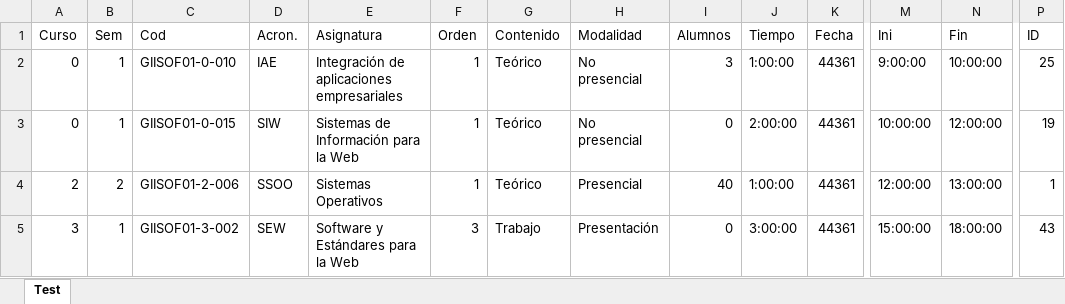
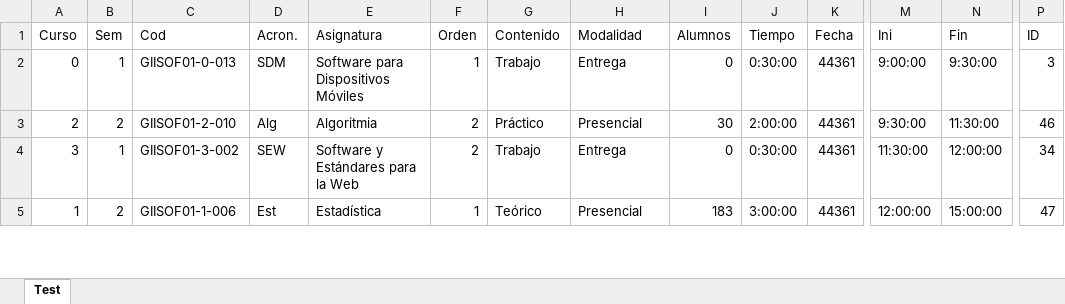
Before and after one commit to luispc1998/Exam_Classifier, an Excel workbook: files/output/prueba.xlsx, sheet Test, drawn as a sheet; only a part is shown, gaps mark what is left out; values as stored, in another font and other column widths than the file's, no borders; removed rows and columns are numbered as before the commit, all else as after; rows hold the shown columns only; the diff covers the shown part only; the diff names each change by its address in the sheet, - before the commit and + after, or states it on an @@ line.

```diff
--- a/files/output/prueba.xlsx (sheet Test)
+++ b/files/output/prueba.xlsx (sheet Test)
-row 2: 0 | 1 | GIISOF01-0-010 | IAE | Integración de aplicaciones empresariales | 1 | Teórico | No presencial | 3 | 1:00:00 | 44361 | 9:00:00 | 10:00:00 | 25
-C2 (Cod): GIISOF01-0-015
+C2 (Cod): GIISOF01-0-013
-D2 (Acron.): SIW
+D2 (Acron.): SDM
-E2 (Asignatura): Sistemas de Información para la Web
+E2 (Asignatura): Software para Dispositivos Móviles
-G2 (Contenido): Teórico
+G2 (Contenido): Trabajo
-H2 (Modalidad): No presencial
+H2 (Modalidad): Entrega
-J2 (Tiempo): 2:00:00
+J2 (Tiempo): 0:30:00
-M2 (Ini): 10:00:00
+M2 (Ini): 9:00:00
-N2 (Fin): 12:00:00
+N2 (Fin): 9:30:00
-P2 (ID): 19
+P2 (ID): 3
-C3 (Cod): GIISOF01-2-006
+C3 (Cod): GIISOF01-2-010
-D3 (Acron.): SSOO
+D3 (Acron.): Alg
-E3 (Asignatura): Sistemas Operativos
+E3 (Asignatura): Algoritmia
-F3 (Orden): 1
+F3 (Orden): 2
-G3 (Contenido): Teórico
+G3 (Contenido): Práctico
-I3 (Alumnos): 40
+I3 (Alumnos): 30
-J3 (Tiempo): 1:00:00
+J3 (Tiempo): 2:00:00
-M3 (Ini): 12:00:00
+M3 (Ini): 9:30:00
-N3 (Fin): 13:00:00
+N3 (Fin): 11:30:00
-P3 (ID): 1
+P3 (ID): 46
-F4 (Orden): 3
+F4 (Orden): 2
-H4 (Modalidad): Presentación
+H4 (Modalidad): Entrega
-J4 (Tiempo): 3:00:00
+J4 (Tiempo): 0:30:00
-M4 (Ini): 15:00:00
+M4 (Ini): 11:30:00
-N4 (Fin): 18:00:00
+N4 (Fin): 12:00:00
-P4 (ID): 43
+P4 (ID): 34
+row 5: 1 | 2 | GIISOF01-1-006 | Est | Estadística | 1 | Teórico | Presencial | 183 | 3:00:00 | 44361 | 12:00:00 | 15:00:00 | 47
```
Also changed, not shown: 21 added rows, 21 removed rows and 278 edited cells elsewhere in this sheet, files/pruebas/v6_sinFechas_2.xlsx, 21 other files.
